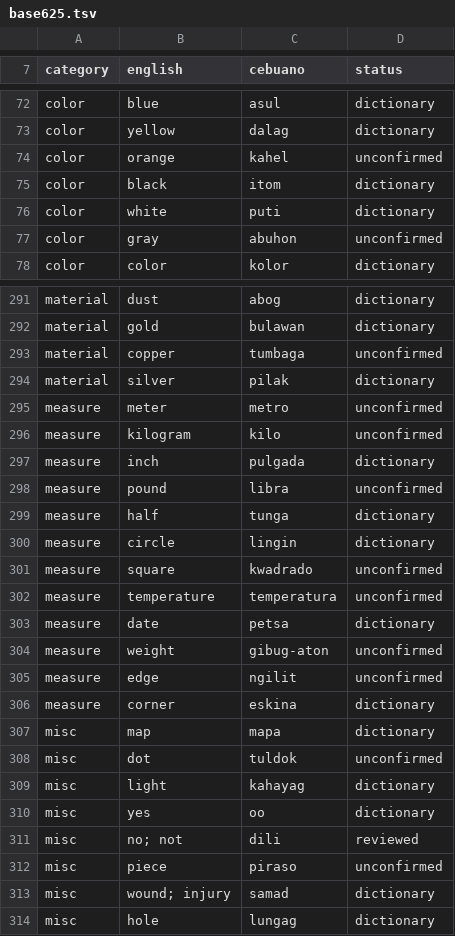
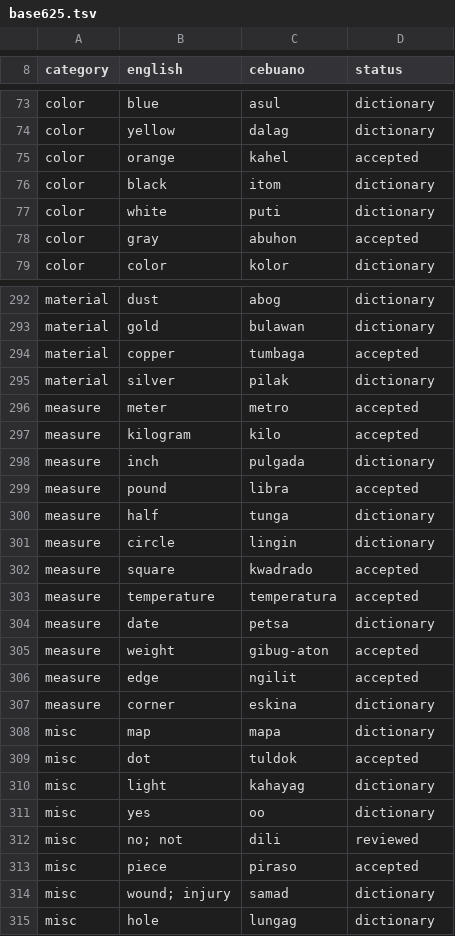
Before and after one commit to wdhaines/tunatale, a TSV file: backend/app/plugins/languages/ceb/data/base625.tsv, drawn as a sheet; only a part is shown, gaps mark what is left out; the diff covers the shown part only.

```diff
--- a/backend/app/plugins/languages/ceb/data/base625.tsv
+++ b/backend/app/plugins/languages/ceb/data/base625.tsv
@@ -73,6 +74,6 @@ color	blue	asul	dictionary
 color	yellow	dalag	dictionary
-color	orange	kahel	unconfirmed
+color	orange	kahel	accepted
 color	black	itom	dictionary
 color	white	puti	dictionary
-color	gray	abuhon	unconfirmed
+color	gray	abuhon	accepted
 color	color	kolor	dictionary
@@ -292,18 +293,18 @@ material	dust	abog	dictionary
 material	gold	bulawan	dictionary
-material	copper	tumbaga	unconfirmed
+material	copper	tumbaga	accepted
 material	silver	pilak	dictionary
-measure	meter	metro	unconfirmed
-measure	kilogram	kilo	unconfirmed
+measure	meter	metro	accepted
+measure	kilogram	kilo	accepted
 measure	inch	pulgada	dictionary
-measure	pound	libra	unconfirmed
+measure	pound	libra	accepted
 measure	half	tunga	dictionary
 measure	circle	lingin	dictionary
-measure	square	kwadrado	unconfirmed
-measure	temperature	temperatura	unconfirmed
+measure	square	kwadrado	accepted
+measure	temperature	temperatura	accepted
 measure	date	petsa	dictionary
-measure	weight	gibug-aton	unconfirmed
-measure	edge	ngilit	unconfirmed
+measure	weight	gibug-aton	accepted
+measure	edge	ngilit	accepted
 measure	corner	eskina	dictionary
 misc	map	mapa	dictionary
-misc	dot	tuldok	unconfirmed
+misc	dot	tuldok	accepted
 misc	light	kahayag	dictionary
@@ -311,3 +312,3 @@ misc	yes	oo	dictionary
 misc	no; not	dili	reviewed
-misc	piece	piraso	unconfirmed
+misc	piece	piraso	accepted
 misc	wound; injury	samad	dictionary
```
Also changed, not shown: 1 added row and 64 edited cells elsewhere in this file, 2 other files.
